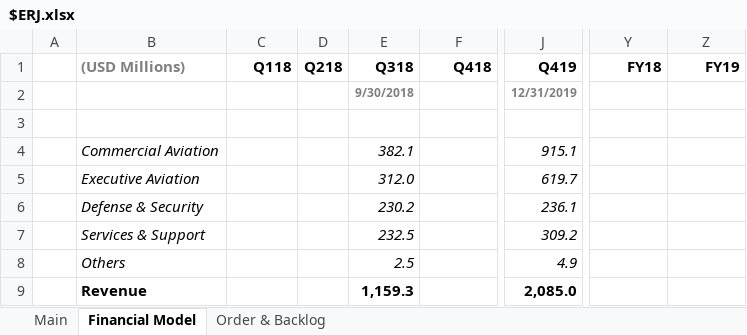
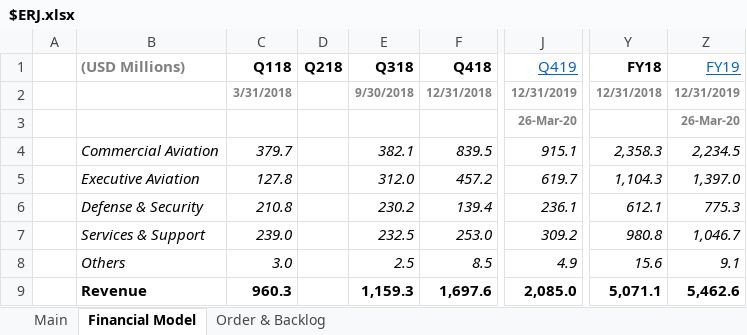
Before and after one commit to Charlie-Hill/Financial-Models, an Excel workbook: $ERJ.xlsx, sheet Financial Model, drawn as a sheet; only a part is shown, gaps mark what is left out; values as stored, in another font and other column widths than the file's, no borders; charts and pictures not drawn; the diff covers the shown part only; the diff names each change by its address in the sheet, - before the commit and + after, or states it on an @@ line.

Commit message:
More data entry for QX18 & FY18 FY19

```diff
--- a/$ERJ.xlsx (sheet Financial Model)
+++ b/$ERJ.xlsx (sheet Financial Model)
@@ J1 bold: on → off, underline: off → on, text colour: black → #0563C1 @@
@@ Z1 bold: on → off, underline: off → on, text colour: black → #0563C1 @@
-C2 (Q118): (empty)
+C2 (Q118): 3/31/2018
-F2 (Q418): (empty)
+F2 (Q418): 12/31/2018
-Y2 (FY18): (empty)
+Y2 (FY18): 12/31/2018
-Z2 (FY19): (empty)
+Z2 (FY19): 12/31/2019
-J3 (Q419): (empty)
+J3 (Q419): 26-Mar-20
-Z3 (FY19): (empty)
+Z3 (FY19): 26-Mar-20
-C4 (Q118): (empty)
+C4 (Q118): 379.7
-F4 (Q418): (empty)
+F4 (Q418): 839.5
-Y4 (FY18): (empty)
+Y4 (FY18): 2,358.3
-Z4 (FY19): (empty)
+Z4 (FY19): 2,234.5
-C5 (Q118): (empty)
+C5 (Q118): 127.8
-F5 (Q418): (empty)
+F5 (Q418): 457.2
-Y5 (FY18): (empty)
+Y5 (FY18): 1,104.3
-Z5 (FY19): (empty)
+Z5 (FY19): 1,397.0
-C6 (Q118): (empty)
+C6 (Q118): 210.8
-F6 (Q418): (empty)
+F6 (Q418): 139.4
-Y6 (FY18): (empty)
+Y6 (FY18): 612.1
-Z6 (FY19): (empty)
+Z6 (FY19): 775.3
-C7 (Q118): (empty)
+C7 (Q118): 239.0
-F7 (Q418): (empty)
+F7 (Q418): 253.0
-Y7 (FY18): (empty)
+Y7 (FY18): 980.8
-Z7 (FY19): (empty)
+Z7 (FY19): 1,046.7
-C8 (Q118): (empty)
+C8 (Q118): 3.0
-F8 (Q418): (empty)
+F8 (Q418): 8.5
-Y8 (FY18): (empty)
+Y8 (FY18): 15.6
-Z8 (FY19): (empty)
+Z8 (FY19): 9.1
-C9 (Q118): (empty)
+C9 (Q118): 960.3
-F9 (Q418): (empty)
+F9 (Q418): 1,697.6
-Y9 (FY18): (empty)
+Y9 (FY18): 5,071.1
-Z9 (FY19): (empty)
+Z9 (FY19): 5,462.6
```
Also changed, not shown: 3 added rows and 219 edited cells elsewhere in this sheet, formulas that keep their value, charts or pictures.
